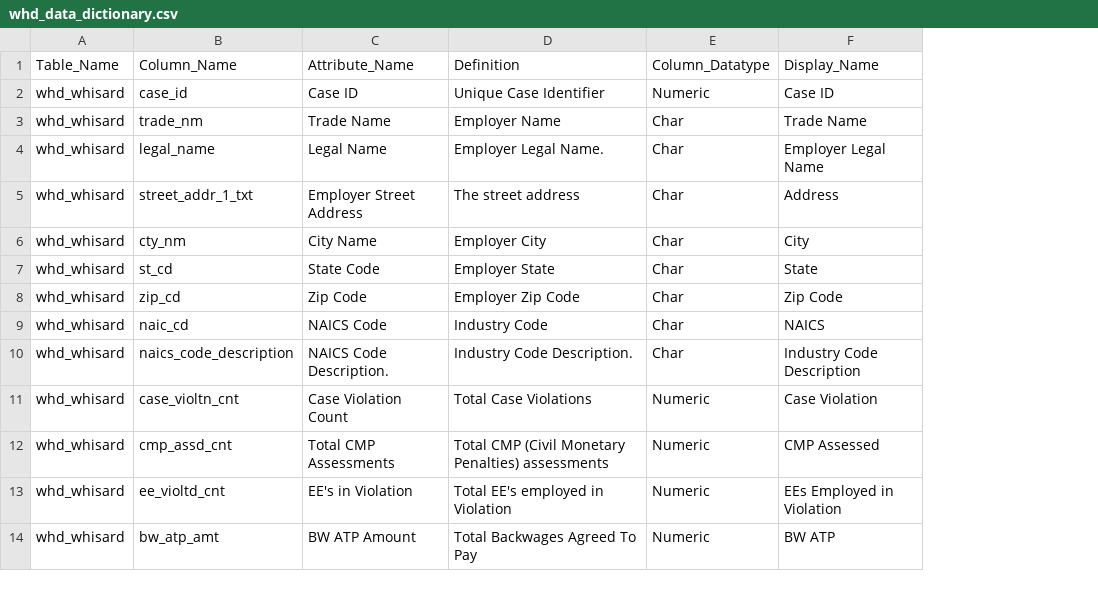
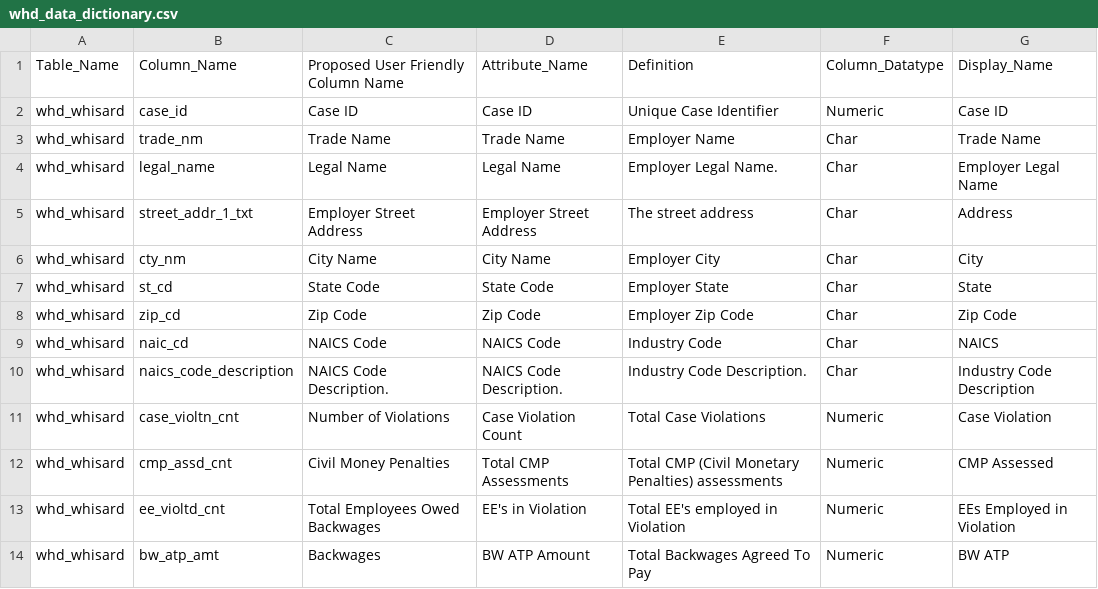
Before and after one commit to DataKind-SF/datadive_201608_wage-theft, a CSV file: data/whd_data_dictionary.csv, drawn as a sheet; only a part is shown; the diff names each change by its address in the sheet, - before the commit and + after, or states it on an @@ line.

Commit message:
updated whd_data_dictionary from Michael

```diff
--- a/data/whd_data_dictionary.csv
+++ b/data/whd_data_dictionary.csv
+column C, rows 1-14: Proposed User Friendly Column Name | Case ID | Trade Name | Legal Name | Employer Street Address | City Name | State Code | Zip Code | NAICS Code | NAICS Code Description. | Number of Violations | Civil Money Penalties | Total Employees Owed Backwages | Backwages
```
